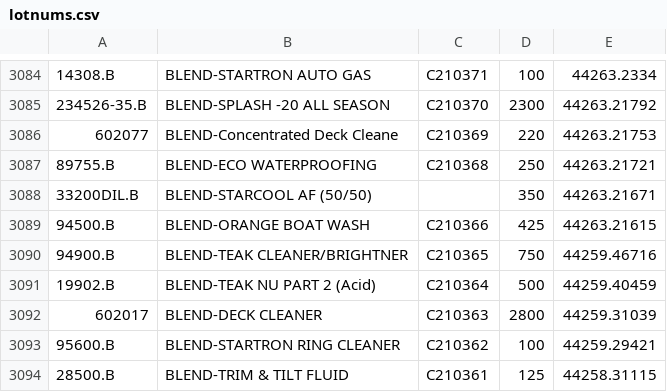
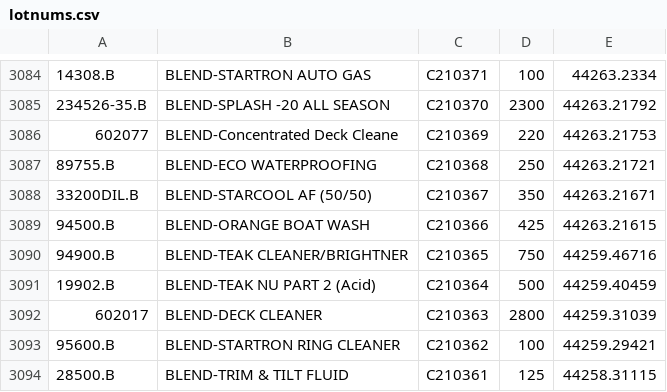
Before and after one commit to ParkerMedlin/kpk-app, a CSV file: init-db-imports/lotnums.csv, drawn as a sheet; only a part is shown, gaps mark what is left out; the diff covers the shown part only; the diff names each change by its address in the sheet, - before the commit and + after, or states it on an @@ line.

```diff
--- a/init-db-imports/lotnums.csv
+++ b/init-db-imports/lotnums.csv
-C3088: (empty)
+C3088: C210367
```
Also changed, not shown: 2 added rows, 2 removed rows and 2 edited cells elsewhere in this file, 3 other files.
